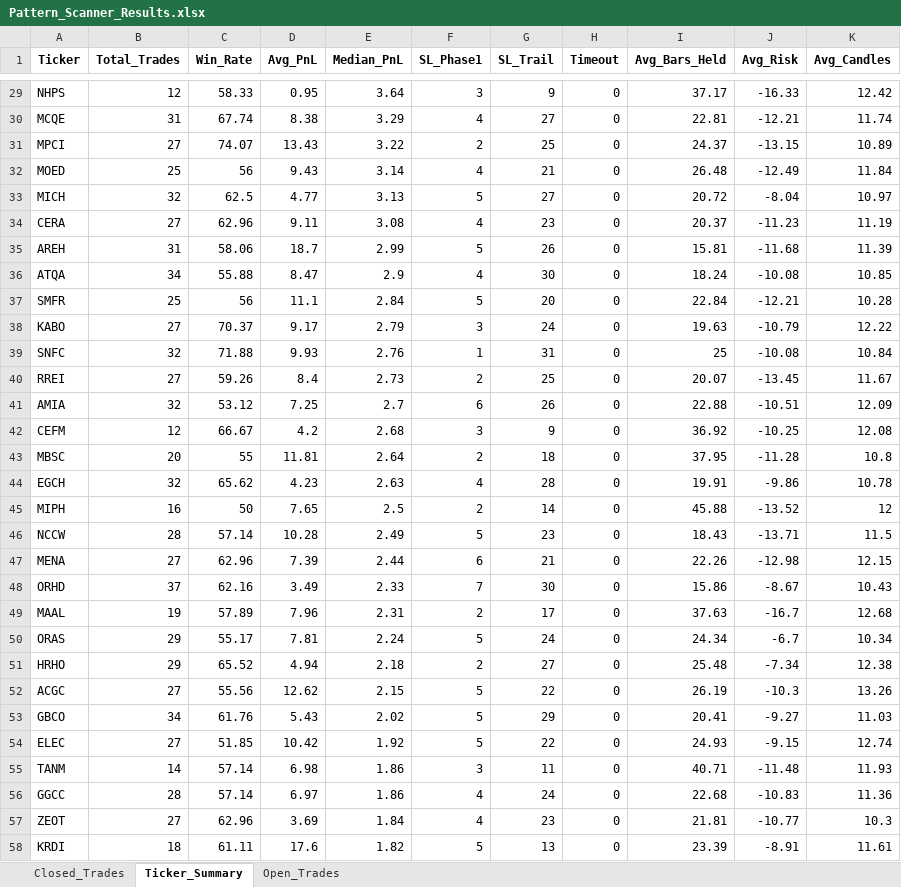
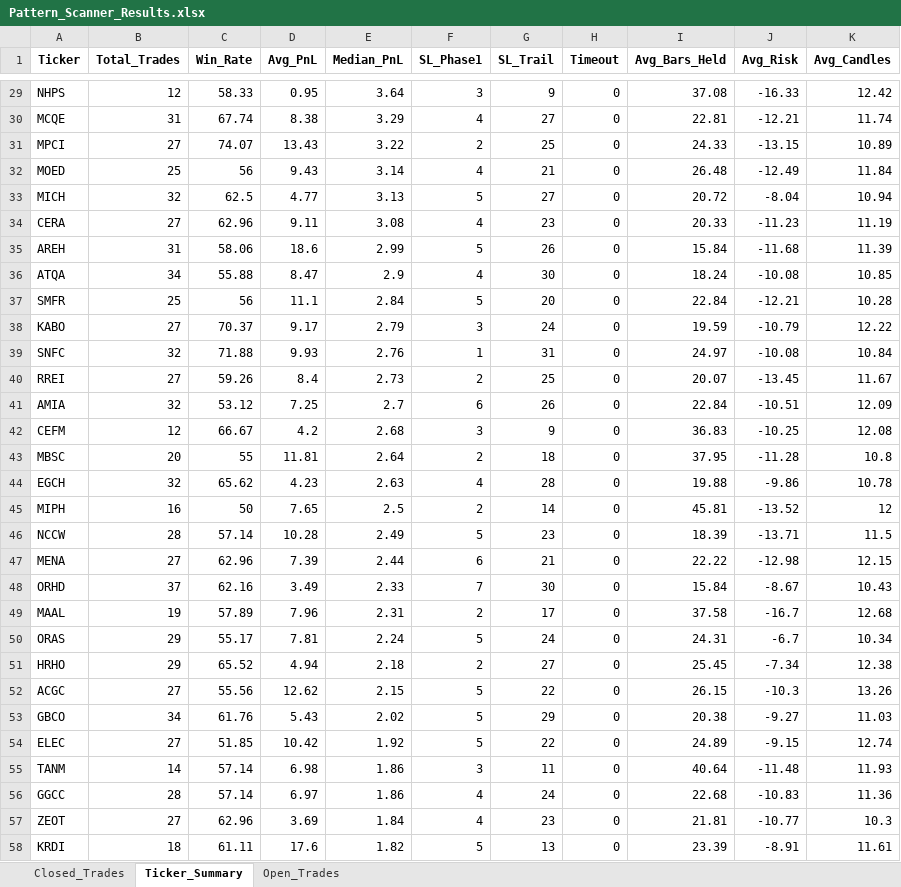
Before and after one commit to vancedmazen-art/stock_dashboard, an Excel workbook: Pattern_Scanner_Results.xlsx, sheet Ticker_Summary, drawn as a sheet; only a part is shown, gaps mark what is left out; values as stored, in another font and other column widths than the file's, no borders; the diff covers the shown part only; the diff names each change by its address in the sheet, - before the commit and + after, or states it on an @@ line.

```diff
--- a/Pattern_Scanner_Results.xlsx (sheet Ticker_Summary)
+++ b/Pattern_Scanner_Results.xlsx (sheet Ticker_Summary)
-I29 (Avg_Bars_Held): 37.17
+I29 (Avg_Bars_Held): 37.08
-I31 (Avg_Bars_Held): 24.37
+I31 (Avg_Bars_Held): 24.33
-K33 (Avg_Candles): 10.97
+K33 (Avg_Candles): 10.94
-I34 (Avg_Bars_Held): 20.37
+I34 (Avg_Bars_Held): 20.33
-D35 (Avg_PnL): 18.7
+D35 (Avg_PnL): 18.6
-I35 (Avg_Bars_Held): 15.81
+I35 (Avg_Bars_Held): 15.84
-I38 (Avg_Bars_Held): 19.63
+I38 (Avg_Bars_Held): 19.59
-I39 (Avg_Bars_Held): 25
+I39 (Avg_Bars_Held): 24.97
-I41 (Avg_Bars_Held): 22.88
+I41 (Avg_Bars_Held): 22.84
-I42 (Avg_Bars_Held): 36.92
+I42 (Avg_Bars_Held): 36.83
-I44 (Avg_Bars_Held): 19.91
+I44 (Avg_Bars_Held): 19.88
-I45 (Avg_Bars_Held): 45.88
+I45 (Avg_Bars_Held): 45.81
-I46 (Avg_Bars_Held): 18.43
+I46 (Avg_Bars_Held): 18.39
-I47 (Avg_Bars_Held): 22.26
+I47 (Avg_Bars_Held): 22.22
-I48 (Avg_Bars_Held): 15.86
+I48 (Avg_Bars_Held): 15.84
-I49 (Avg_Bars_Held): 37.63
+I49 (Avg_Bars_Held): 37.58
-I50 (Avg_Bars_Held): 24.34
+I50 (Avg_Bars_Held): 24.31
-I51 (Avg_Bars_Held): 25.48
+I51 (Avg_Bars_Held): 25.45
-I52 (Avg_Bars_Held): 26.19
+I52 (Avg_Bars_Held): 26.15
-I53 (Avg_Bars_Held): 20.41
+I53 (Avg_Bars_Held): 20.38
-I54 (Avg_Bars_Held): 24.93
+I54 (Avg_Bars_Held): 24.89
-I55 (Avg_Bars_Held): 40.71
+I55 (Avg_Bars_Held): 40.64
```
Also changed, not shown: 4 added rows, 4 removed rows and 128 edited cells elsewhere in this sheet, sheet Closed_Trades, sheet Open_Trades.
